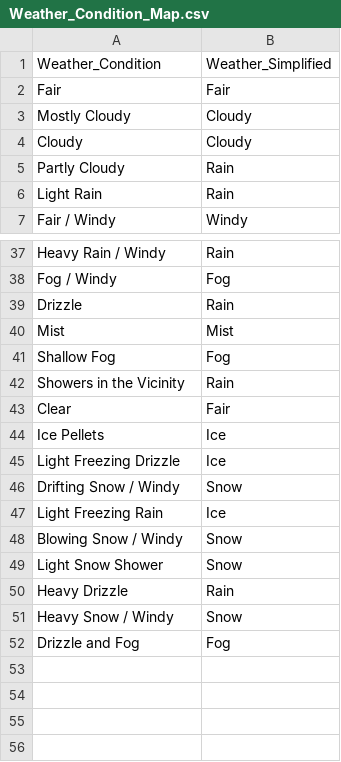
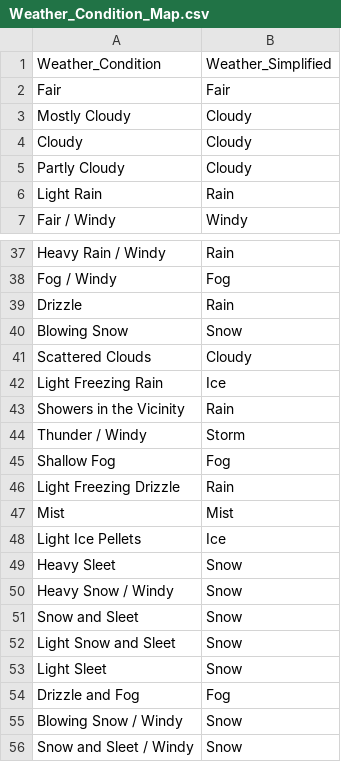
Before and after one commit to Sonya-J00/US_Accidents_ML_Project, a CSV file: Data/Raw/Supporting_files/Weather_Condition_Map.csv, drawn as a sheet; only a part is shown, gaps mark what is left out.

```diff
--- a/Data/Raw/Supporting_files/Weather_Condition_Map.csv
+++ b/Data/Raw/Supporting_files/Weather_Condition_Map.csv
@@ -4,3 +4,3 @@ Mostly Cloudy,Cloudy
 Cloudy,Cloudy
-Partly Cloudy,Rain
+Partly Cloudy,Cloudy
 Light Rain,Rain
@@ -39,14 +39,18 @@ Fog / Windy,Fog
 Drizzle,Rain
+Blowing Snow,Snow
+Scattered Clouds,Cloudy
+Light Freezing Rain,Ice
+Showers in the Vicinity,Rain
+Thunder / Windy,Storm
+Shallow Fog,Fog
+Light Freezing Drizzle,Rain
 Mist,Mist
-Shallow Fog,Fog
-Showers in the Vicinity,Rain
-Clear,Fair
-Ice Pellets,Ice
-Light Freezing Drizzle,Ice
-Drifting Snow / Windy,Snow
-Light Freezing Rain,Ice
+Light Ice Pellets,Ice
+Heavy Sleet,Snow
+Heavy Snow / Windy,Snow
+Snow and Sleet,Snow
+Light Snow and Sleet,Snow
+Light Sleet,Snow
+Drizzle and Fog,Fog
 Blowing Snow / Windy,Snow
-Light Snow Shower,Snow
-Heavy Drizzle,Rain
-Heavy Snow / Windy,Snow
-Drizzle and Fog,Fog
+Snow and Sleet / Windy,Snow
```
Also changed, not shown: 11 other files.
